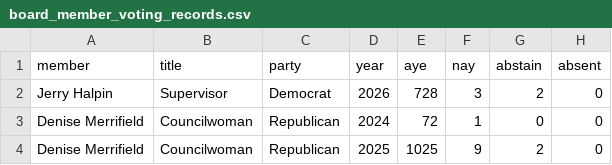
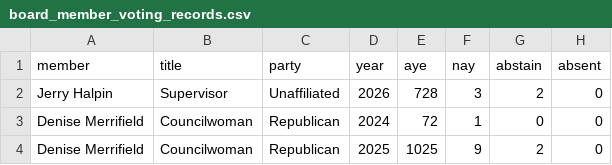
Before and after one commit to rike4545/Riverhead-NY-Budget-Web-App, a CSV file: web/public/downloads/board_member_voting_records.csv, drawn as a sheet; only a part is shown.

```diff
--- a/web/public/downloads/board_member_voting_records.csv
+++ b/web/public/downloads/board_member_voting_records.csv
@@ -1,3 +1,3 @@
 member,title,party,year,aye,nay,abstain,absent
-Jerry Halpin,Supervisor,Democrat,2026,728,3,2,0
+Jerry Halpin,Supervisor,Unaffiliated,2026,728,3,2,0
 Denise Merrifield,Councilwoman,Republican,2024,72,1,0,0
```
Also changed, not shown: 58 other files.
